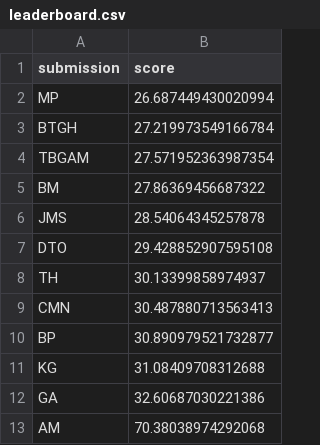
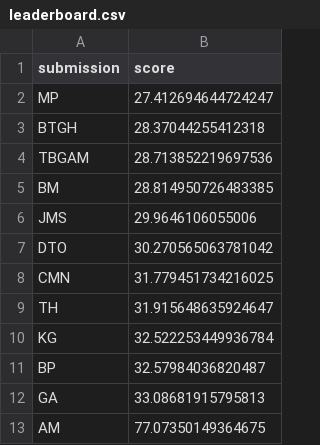
Before and after one commit to mberk/rss-euro-2020-prediction-competition, a CSV file: leaderboard.csv, drawn as a sheet.

Commit message:
Update leaderboard

```diff
--- a/leaderboard.csv
+++ b/leaderboard.csv
@@ -1,13 +1,13 @@
 submission,score
-MP,26.687449430020994
-BTGH,27.219973549166784
-TBGAM,27.571952363987354
-BM,27.86369456687322
-JMS,28.54064345257878
-DTO,29.428852907595108
-TH,30.13399858974937
-CMN,30.487880713563413
-BP,30.890979521732877
-KG,31.08409708312688
-GA,32.60687030221386
-AM,70.38038974292068
+MP,27.412694644724247
+BTGH,28.37044255412318
+TBGAM,28.713852219697536
+BM,28.814950726483385
+JMS,29.9646106055006
+DTO,30.270565063781042
+CMN,31.779451734216025
+TH,31.915648635924647
+KG,32.522253449936784
+BP,32.57984036820487
+GA,33.08681915795813
+AM,77.07350149364675
```
